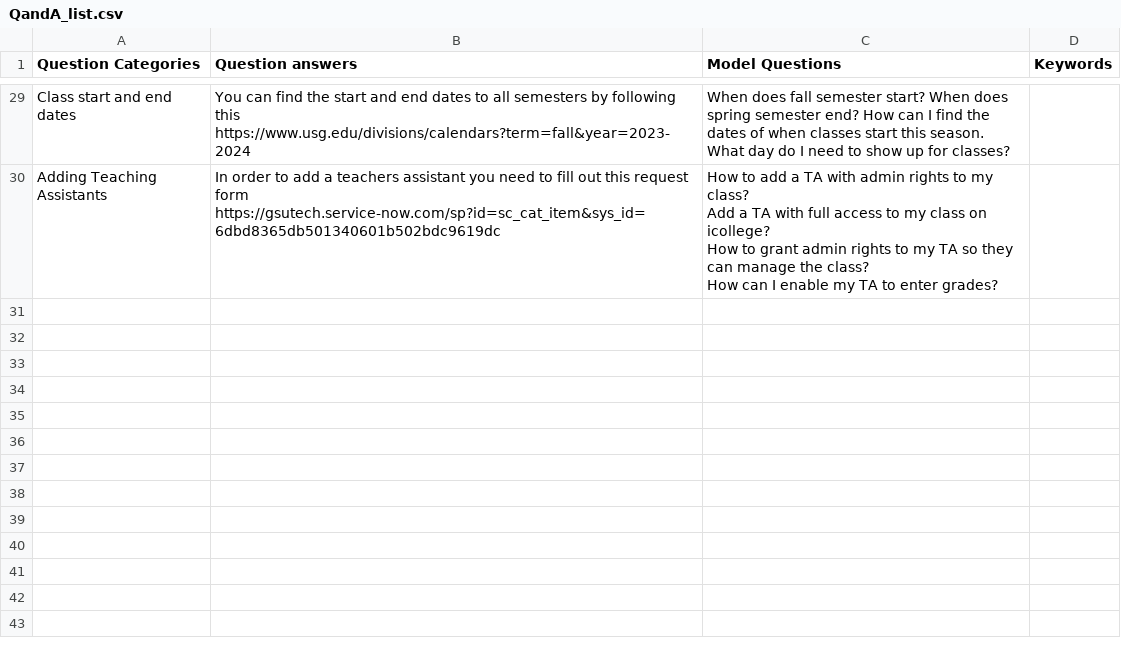
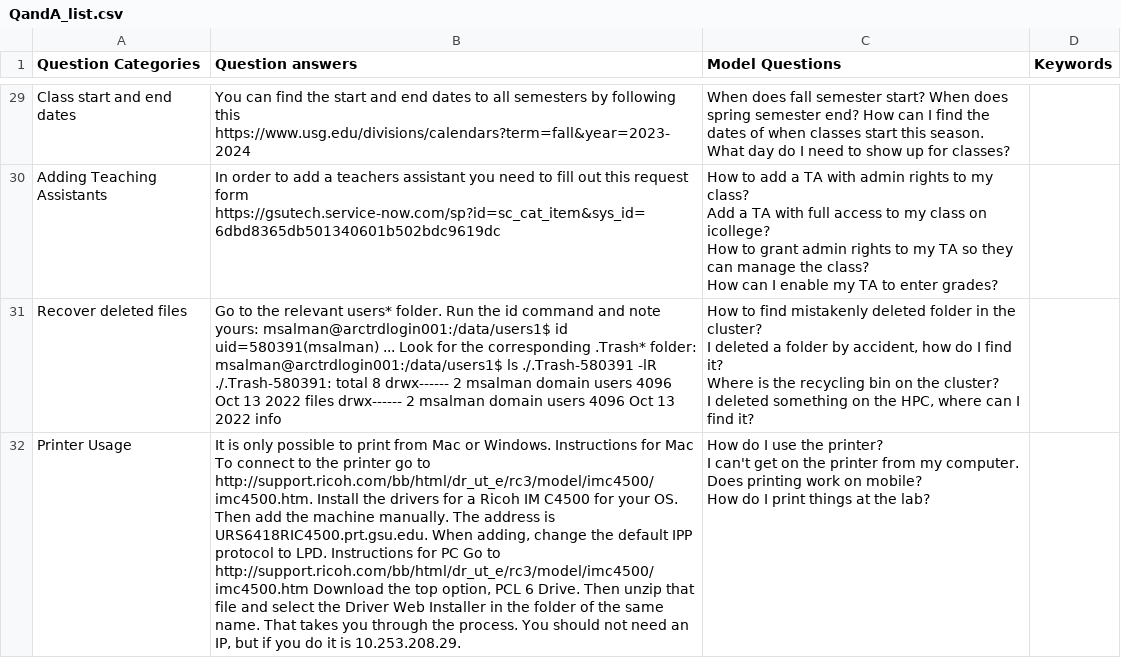
Before and after one commit to neuroneural/doorman, a CSV file: src/QandA_list.csv, drawn as a sheet; only a part is shown, gaps mark what is left out; ↵ is a line break in a cell; the diff names each change by its address in the sheet, - before the commit and + after, or states it on an @@ line.

```diff
--- a/src/QandA_list.csv
+++ b/src/QandA_list.csv
+row 31: Recover deleted files | Go to the relevant users* folder. Run the id command and note yours: msalman@arctrdlogin001:/data/users1$ id uid=580391(msalman) ... Look for the corresponding .Trash* folder: msalman@arctrdlogin001:/data/users1$ ls ./.Trash-580391 -lR ./.Trash-580391: total 8 drwx------ 2 msalman domain users 4096 Oct 13 2022 files drwx------ 2 msalman domain users 4096 Oct 13 2022 info | How to find mistakenly deleted folder in the cluster? ↵ I deleted a folder by accident, how do I find it? ↵ Where is the recycling bin on the cluster? ↵ I deleted something on the HPC, where can I find it?
+row 32: Printer Usage | It is only possible to print from Mac or Windows. Instructions for Mac To connect to the printer go to http://support.ricoh.com/bb/html/dr_ut_e/rc3/model/imc4500/imc4500.htm. Install the drivers for a Ricoh IM C4500 for your OS. Then add the machine manually. The address is URS6418RIC4500.prt.gsu.edu. When adding, change the default IPP protocol to LPD. Instructions for PC Go to http://support.ricoh.com/bb/html/dr_ut_e/rc3/model/imc4500/imc4500.htm Download the top option, PCL 6 Drive. Then unzip that file and select the Driver Web Installer in the folder of the same name. That takes you through the process. You should not need an IP, but if you do it is 10.253.208.29. | How do I use the printer? ↵ I can't get on the printer from my computer. ↵ Does printing work on mobile? ↵ How do I print things at the lab?
```
Also changed, not shown: 5 other files.
